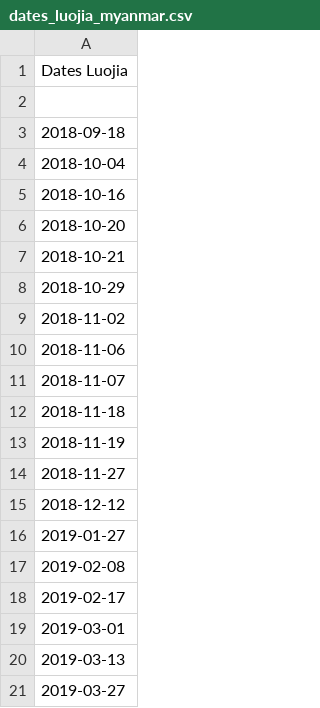
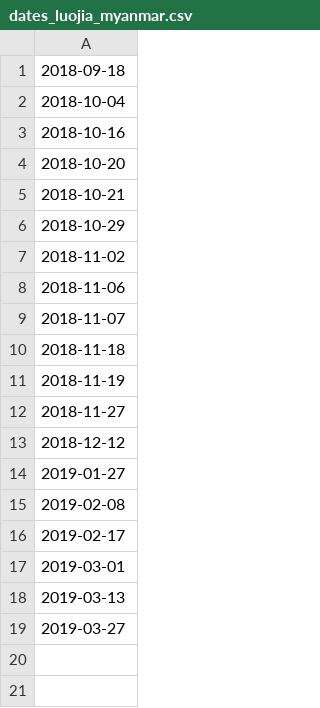
Before and after one commit to Starbix/Infrared_Marble, a CSV file: dates_luojia_myanmar.csv, drawn as a sheet.

Commit message:
get nasa data for same dates as luojia

```diff
--- a/dates_luojia_myanmar.csv
+++ b/dates_luojia_myanmar.csv
@@ -1,3 +1 @@
-Dates Luojia
-
 2018-09-18
```
Also changed, not shown: 1 other file.
